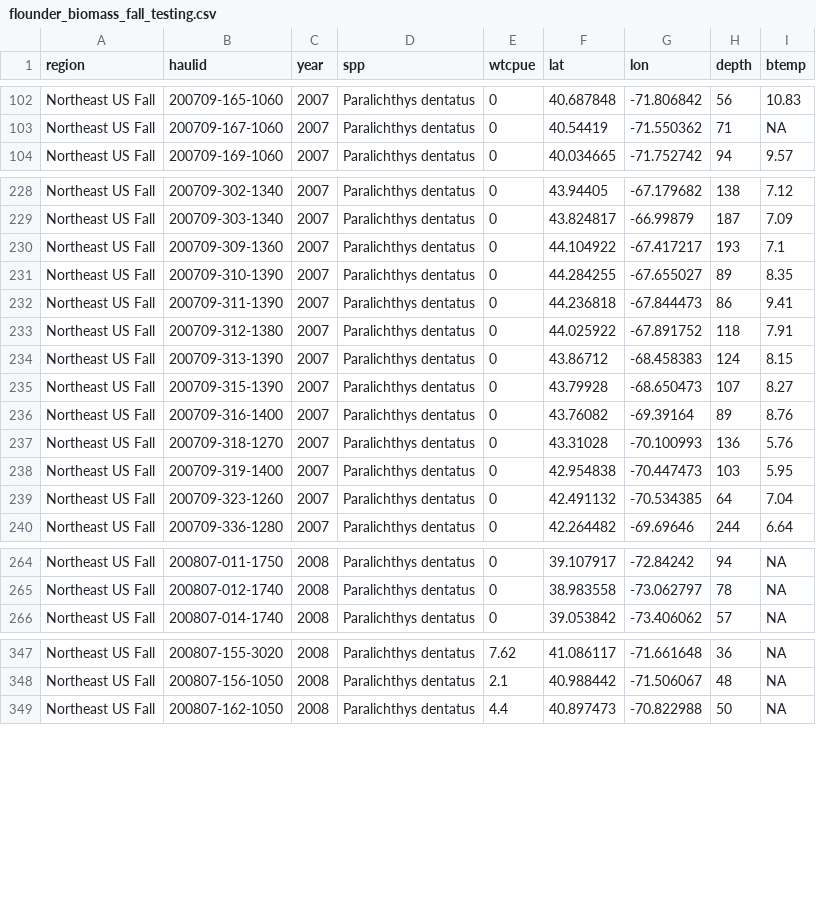
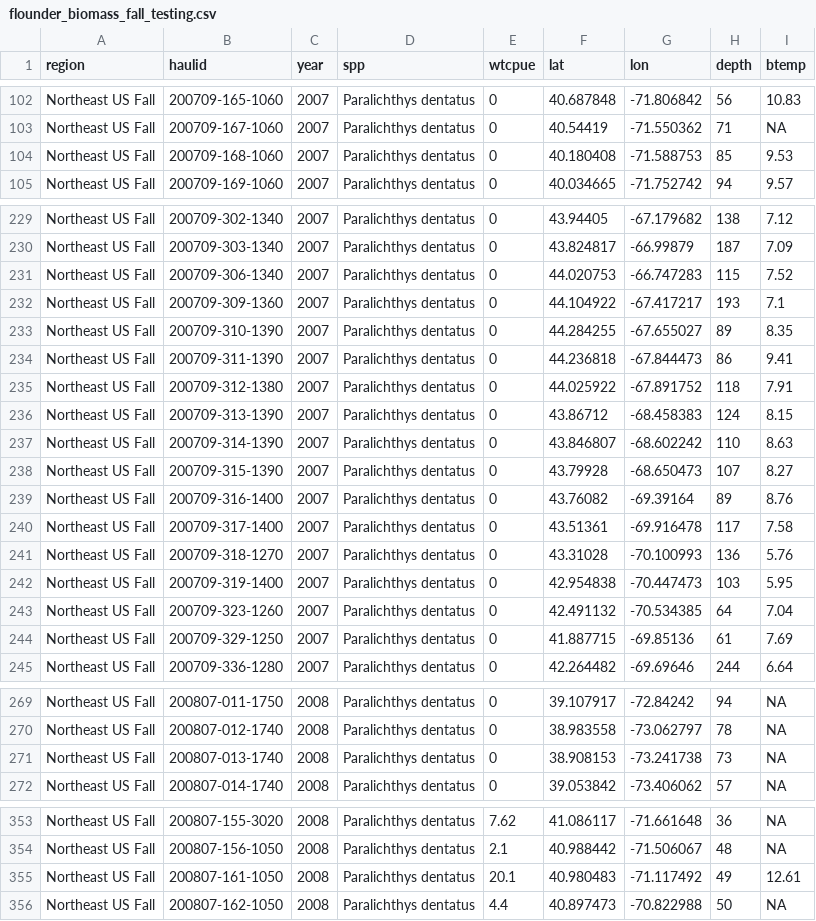
Before and after one commit to lcgodoy/mid_atlantic_forecasts, a CSV file: processed-data/flounder_biomass_fall_testing.csv, drawn as a sheet; only a part is shown, gaps mark what is left out; the diff names each change by its address in the sheet, - before the commit and + after, or states it on an @@ line.

```diff
--- a/processed-data/flounder_biomass_fall_testing.csv
+++ b/processed-data/flounder_biomass_fall_testing.csv
+row 104: Northeast US Fall | 200709-168-1060 | 2007 | Paralichthys dentatus | 0 | 40.180408 | -71.588753 | 85 | 9.53
+row 231: Northeast US Fall | 200709-306-1340 | 2007 | Paralichthys dentatus | 0 | 44.020753 | -66.747283 | 115 | 7.52
+row 237: Northeast US Fall | 200709-314-1390 | 2007 | Paralichthys dentatus | 0 | 43.846807 | -68.602242 | 110 | 8.63
+row 240: Northeast US Fall | 200709-317-1400 | 2007 | Paralichthys dentatus | 0 | 43.51361 | -69.916478 | 117 | 7.58
+row 244: Northeast US Fall | 200709-329-1250 | 2007 | Paralichthys dentatus | 0 | 41.887715 | -69.85136 | 61 | 7.69
+row 271: Northeast US Fall | 200807-013-1740 | 2008 | Paralichthys dentatus | 0 | 38.908153 | -73.241738 | 73 | NA
+row 355: Northeast US Fall | 200807-161-1050 | 2008 | Paralichthys dentatus | 20.1 | 40.980483 | -71.117492 | 49 | 12.61
```
Also changed, not shown: processed-data/flounder_catch_fall_testing.csv, 3 other files.
